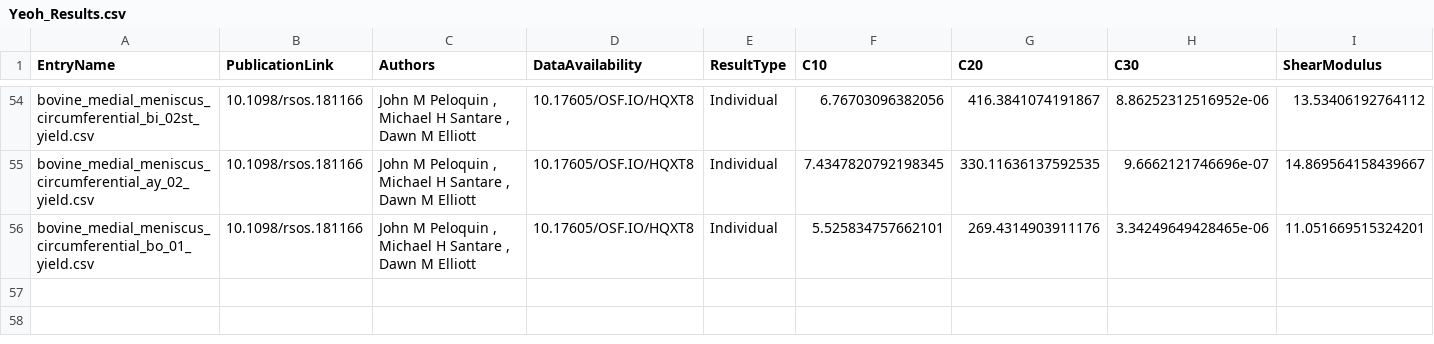
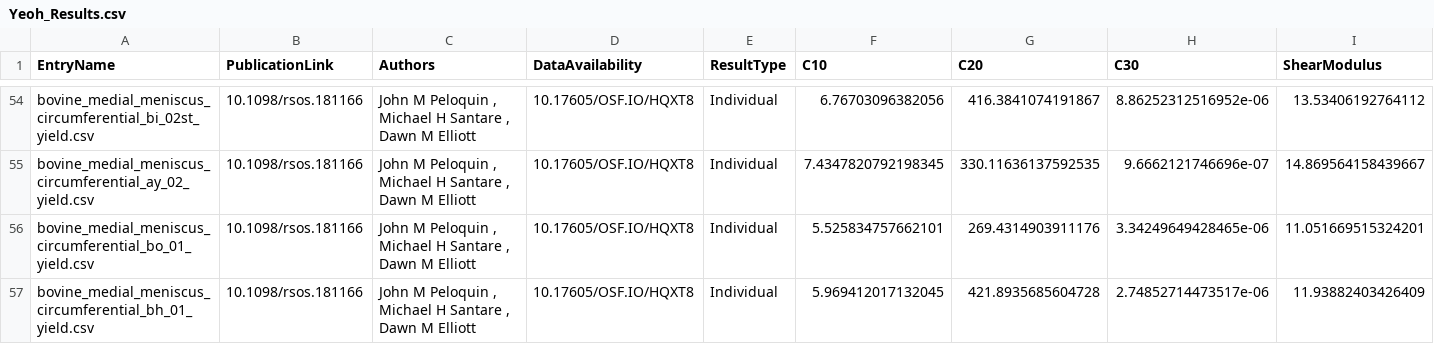
Before and after one commit to STBDATABS/Models, a CSV file: Yeoh_Results.csv, drawn as a sheet; only a part is shown, gaps mark what is left out; rows hold the shown columns only; the diff names each change by its address in the sheet, - before the commit and + after, or states it on an @@ line.

Commit message:
Append results for Yeoh with note

```diff
--- a/Yeoh_Results.csv
+++ b/Yeoh_Results.csv
+row 57: bovine_medial_meniscus_circumferential_bh_01_yield.csv | 10.1098/rsos.181166 | John M Peloquin , Michael H Santare , Dawn M Elliott | 10.17605/OSF.IO/HQXT8 | Individual | 5.969412017132045 | 421.8935685604728 | 2.74852714473517e-06 | 11.93882403426409
```
